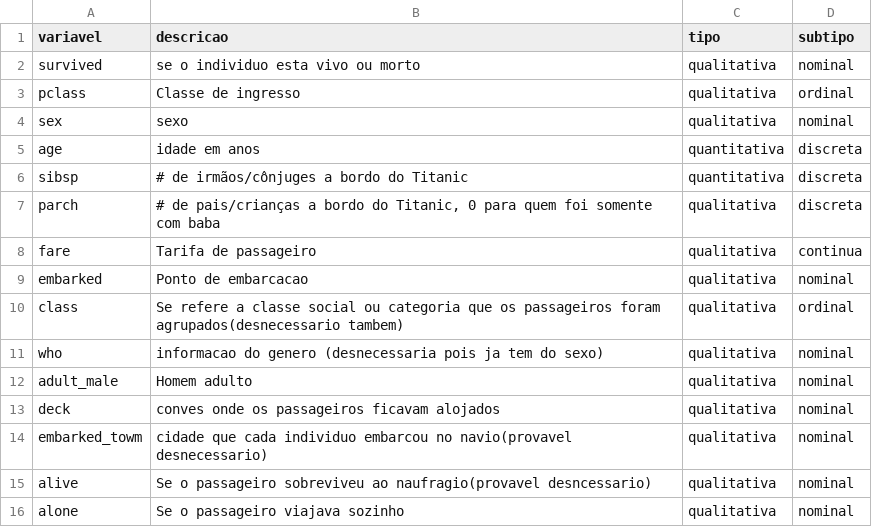
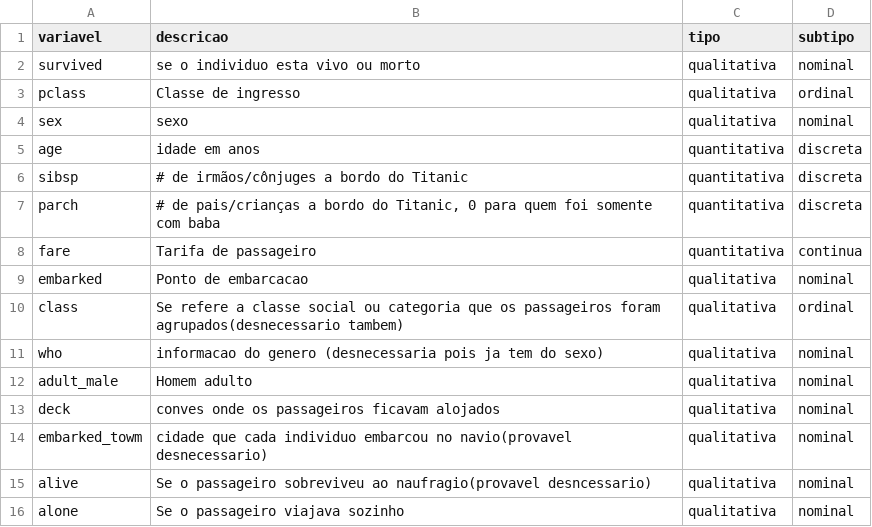
Before and after one commit to FabricioMartinsss/avanti-bootcamp-cdd, a CSV file: data/external/dictionary.csv, drawn as a sheet.

Commit message:
add 01-exploratory_data_analysis e atualiza download_data

```diff
--- a/data/external/dictionary.csv
+++ b/data/external/dictionary.csv
@@ -6,4 +6,4 @@ age,idade em anos,quantitativa,discreta
 sibsp,# de irmãos/cônjuges a bordo do Titanic,quantitativa,discreta
-parch,"# de pais/crianças a bordo do Titanic, 0 para quem foi somente com baba",qualitativa,discreta
-fare,Tarifa de passageiro,qualitativa,continua
+parch,"# de pais/crianças a bordo do Titanic, 0 para quem foi somente com baba",quantitativa,discreta
+fare,Tarifa de passageiro,quantitativa,continua
 embarked,Ponto de embarcacao,qualitativa,nominal
```
Also changed, not shown: 2 other files.
